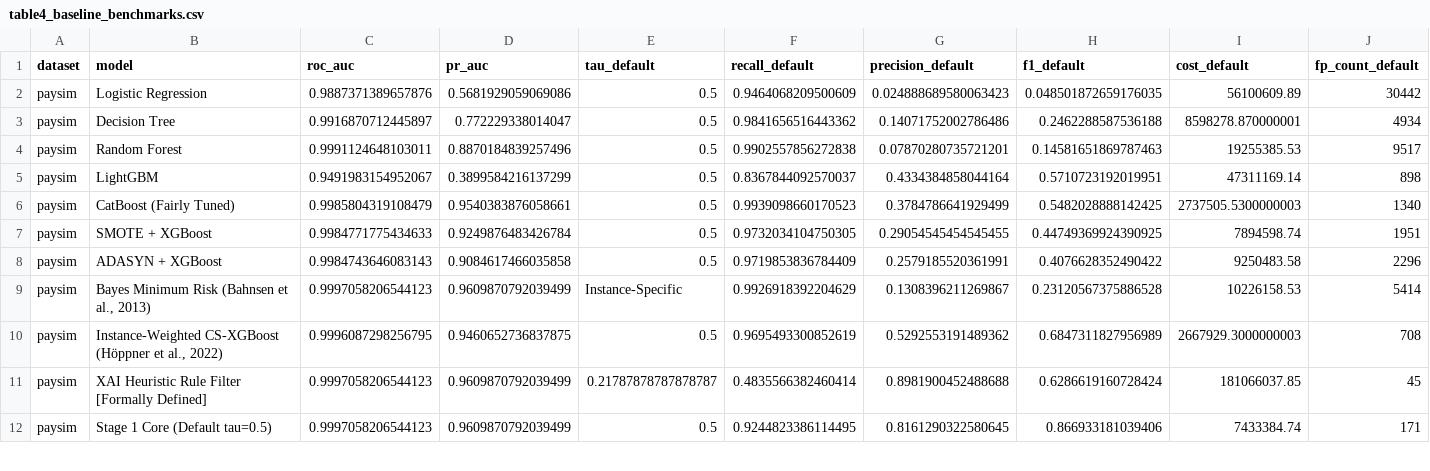
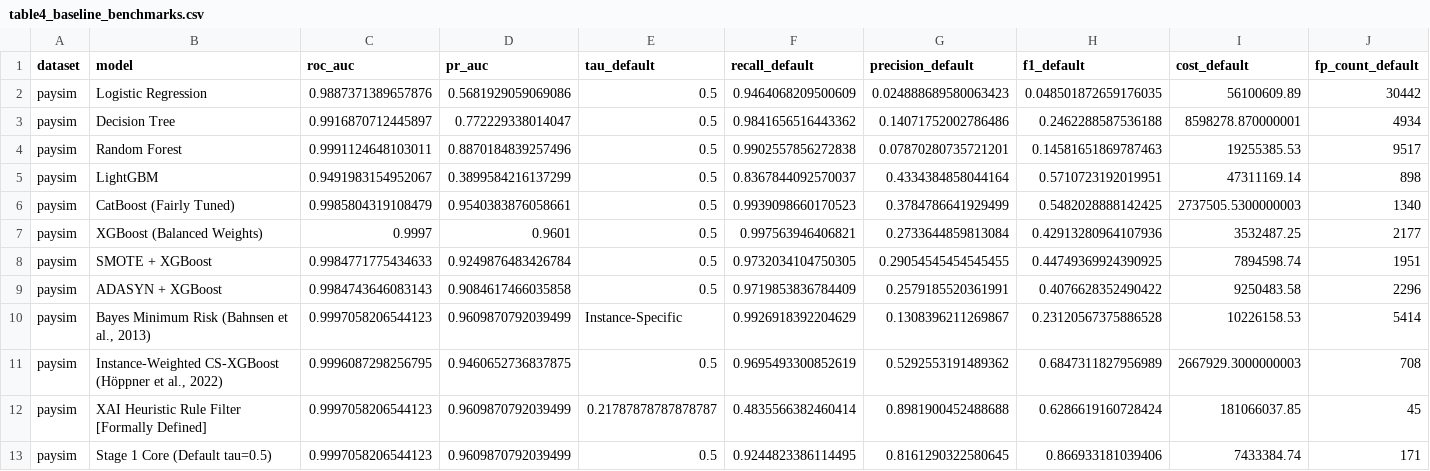
Before and after one commit to shyamp24/ACXIS-Fraud-Detection-and-Prediction, a CSV file: results_csv/table4_baseline_benchmarks.csv, drawn as a sheet; only a part is shown; rows hold the shown columns only; the diff names each change by its address in the sheet, - before the commit and + after, or states it on an @@ line.

Commit message:
docs & results: reconcile ULB baseline cost, restore XGBoost Balanced row in Table 4 benchmarks, update polished publication figures, and polish framing

```diff
--- a/results_csv/table4_baseline_benchmarks.csv
+++ b/results_csv/table4_baseline_benchmarks.csv
+row 7: paysim | XGBoost (Balanced Weights) | 0.9997 | 0.9601 | 0.5 | 0.997563946406821 | 0.2733644859813084 | 0.42913280964107936 | 3532487.25 | 2177
```
Also changed, not shown: results_csv/table1_algorithm1_summary.csv, results_csv/table2_experimental_settings.csv, 17 other files.
